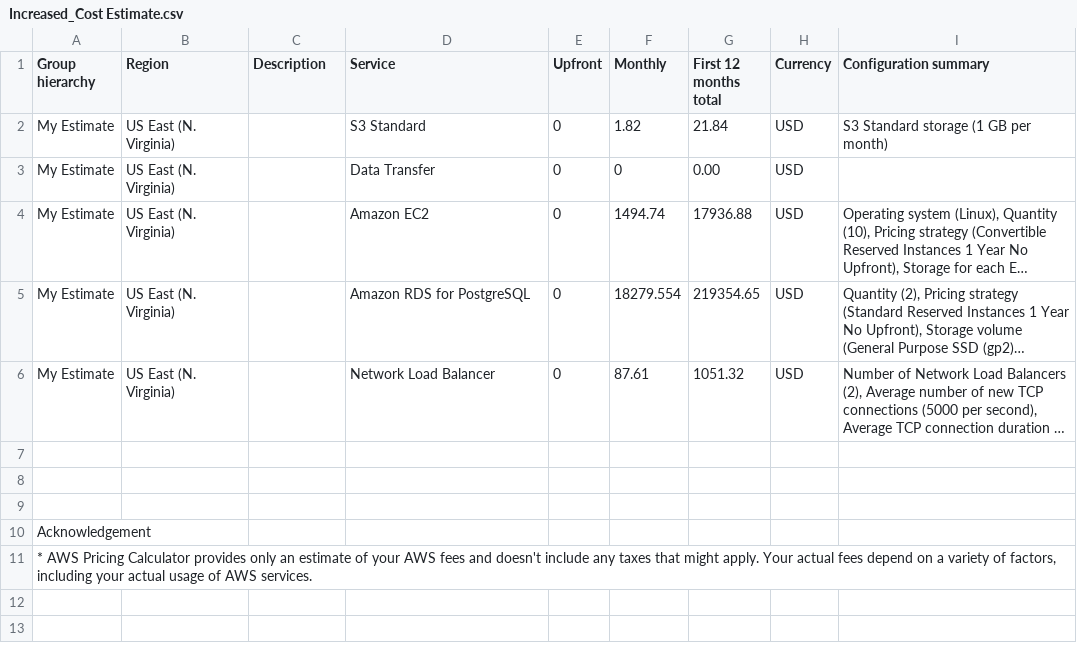
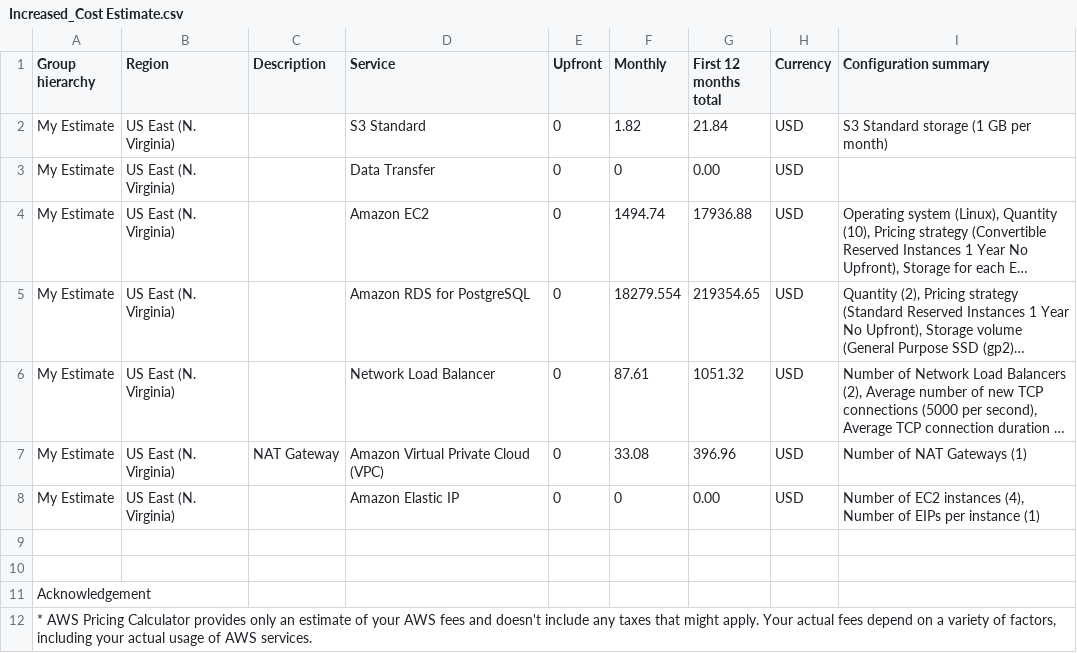
Before and after one commit to abiwinanda/cand-c2-project, a CSV file: Task_2/Increased_Cost Estimate.csv, drawn as a sheet; long unchanged cells end in …; the diff names each change by its address in the sheet, - before the commit and + after, or states it on an @@ line.

```diff
--- a/Task_2/Increased_Cost Estimate.csv
+++ b/Task_2/Increased_Cost Estimate.csv
-row 7: (empty)
+row 7: My Estimate | US East (N. Virginia) | NAT Gateway | Amazon Virtual Private Cloud (VPC) | 0 | 33.08 | 396.96 | USD | Number of NAT Gateways (1)
+row 8: My Estimate | US East (N. Virginia) |  | Amazon Elastic IP | 0 | 0 | 0.00 | USD | Number of EC2 instances (4), Number of EIPs per instance (1)
```
Also changed, not shown: Task_2/Initial_Cost_Estimate.csv, Task_2/Reduced_Cost_Estimate.csv, 5 other files.
